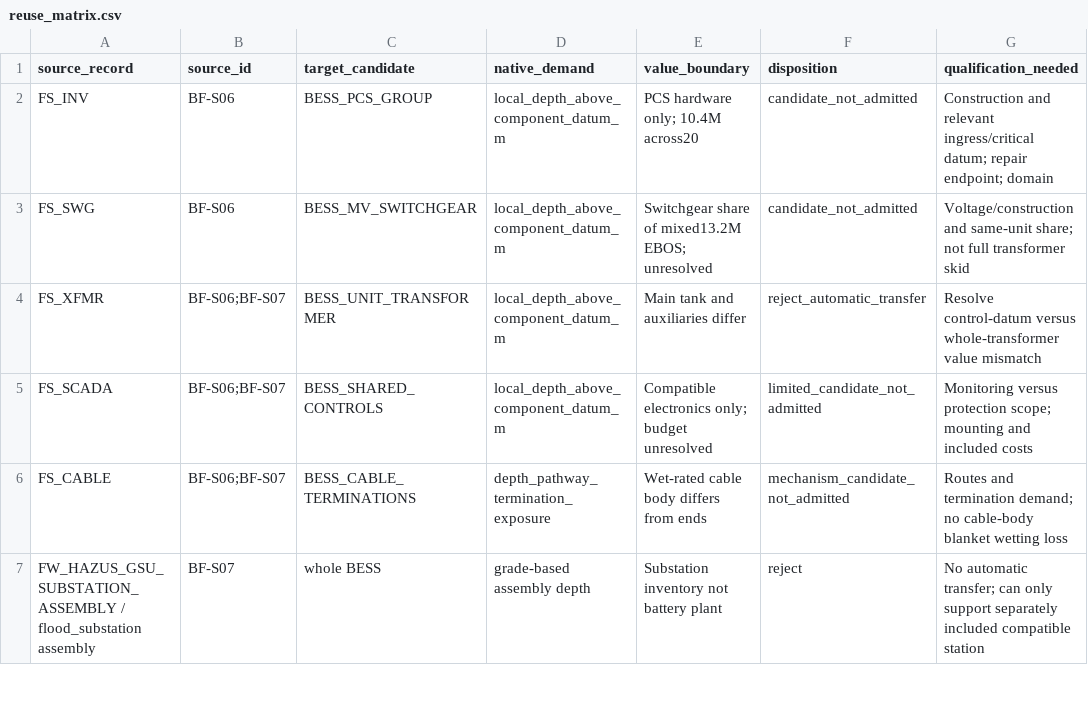
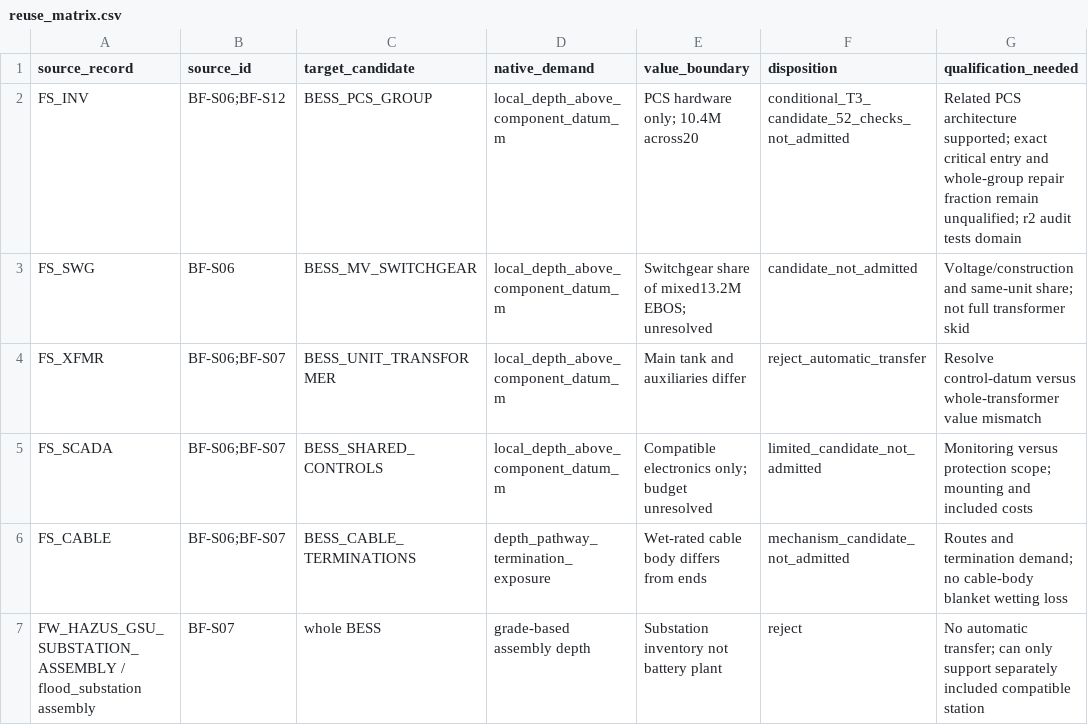
Before and after one commit to Divi-patel/Damage_Modeling, a CSV file: docs/extra/discussion/bess_damage/evidence/reuse_matrix.csv, drawn as a sheet; only a part is shown.

```diff
--- a/docs/extra/discussion/bess_damage/evidence/reuse_matrix.csv
+++ b/docs/extra/discussion/bess_damage/evidence/reuse_matrix.csv
@@ -1,3 +1,3 @@
 source_record,source_id,target_candidate,native_demand,value_boundary,disposition,qualification_needed
-FS_INV,BF-S06,BESS_PCS_GROUP,local_depth_above_component_datum_m,PCS hardware only; 10.4M across20,candidate_not_admitted,Construction and relevant ingress/critical datum; repair endpoint; domain
+FS_INV,BF-S06;BF-S12,BESS_PCS_GROUP,local_depth_above_component_datum_m,PCS hardware only; 10.4M across20,conditional_T3_candidate_52_checks_not_admitted,Related PCS architecture supported; exact critical entry and whole-group repair fraction remain unqualified; r2 audit tests domain
 FS_SWG,BF-S06,BESS_MV_SWITCHGEAR,local_depth_above_component_datum_m,Switchgear share of mixed13.2M EBOS; unresolved,candidate_not_admitted,Voltage/construction and same-unit share; not full transformer skid
```
Also changed, not shown: docs/extra/discussion/bess_damage/evidence/claims.csv, docs/extra/discussion/bess_damage/evidence/sources.csv, 23 other files.
